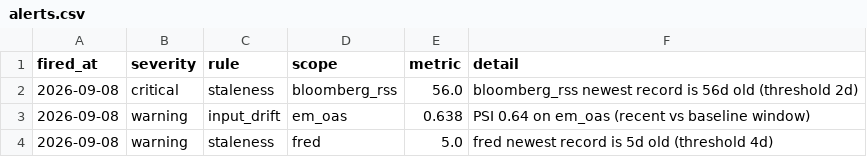
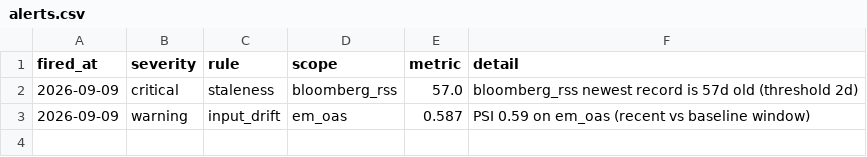
Before and after one commit to walk-on-the-wild-side/sovereign-monitor, a CSV file: dashboard_export/alerts.csv, drawn as a sheet.

```diff
--- a/dashboard_export/alerts.csv
+++ b/dashboard_export/alerts.csv
@@ -1,4 +1,3 @@
 fired_at,severity,rule,scope,metric,detail
-2026-09-08,critical,staleness,bloomberg_rss,56.0,bloomberg_rss newest record is 56d old (threshold 2d)
-2026-09-08,warning,input_drift,em_oas,0.638,PSI 0.64 on em_oas (recent vs baseline window)
-2026-09-08,warning,staleness,fred,5.0,fred newest record is 5d old (threshold 4d)
+2026-09-09,critical,staleness,bloomberg_rss,57.0,bloomberg_rss newest record is 57d old (threshold 2d)
+2026-09-09,warning,input_drift,em_oas,0.587,PSI 0.59 on em_oas (recent vs baseline window)
```
Also changed, not shown: dashboard_export/signals.csv, 3 other files.
